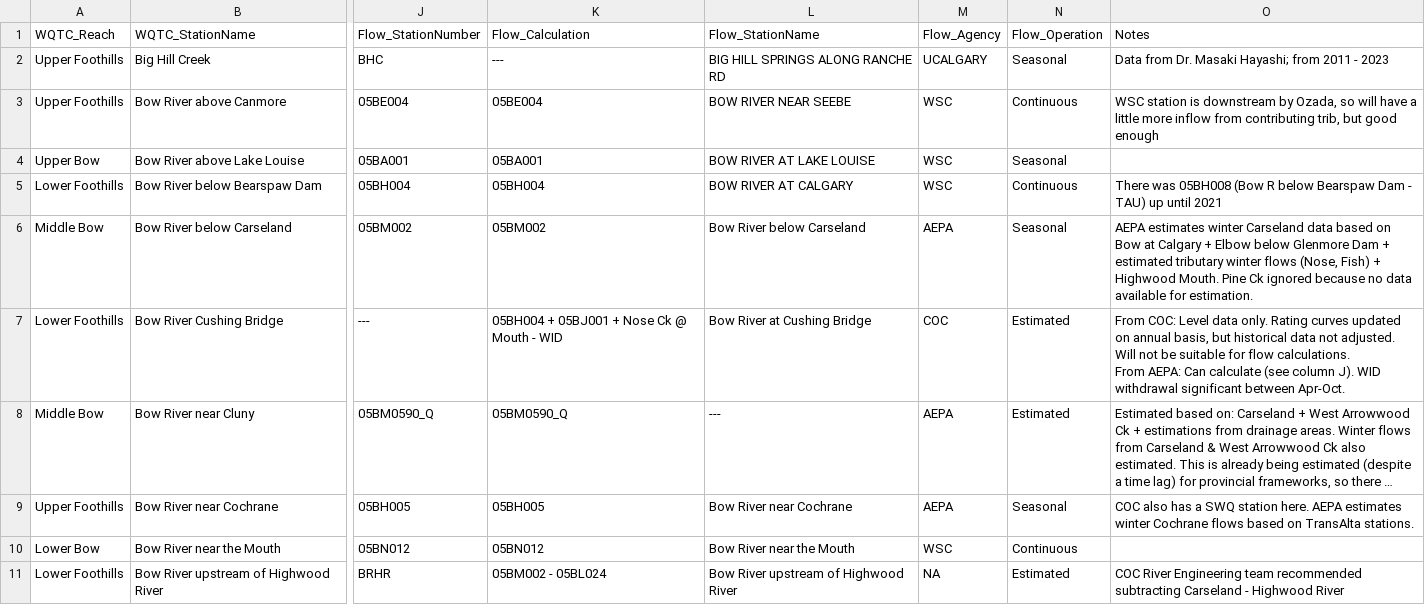
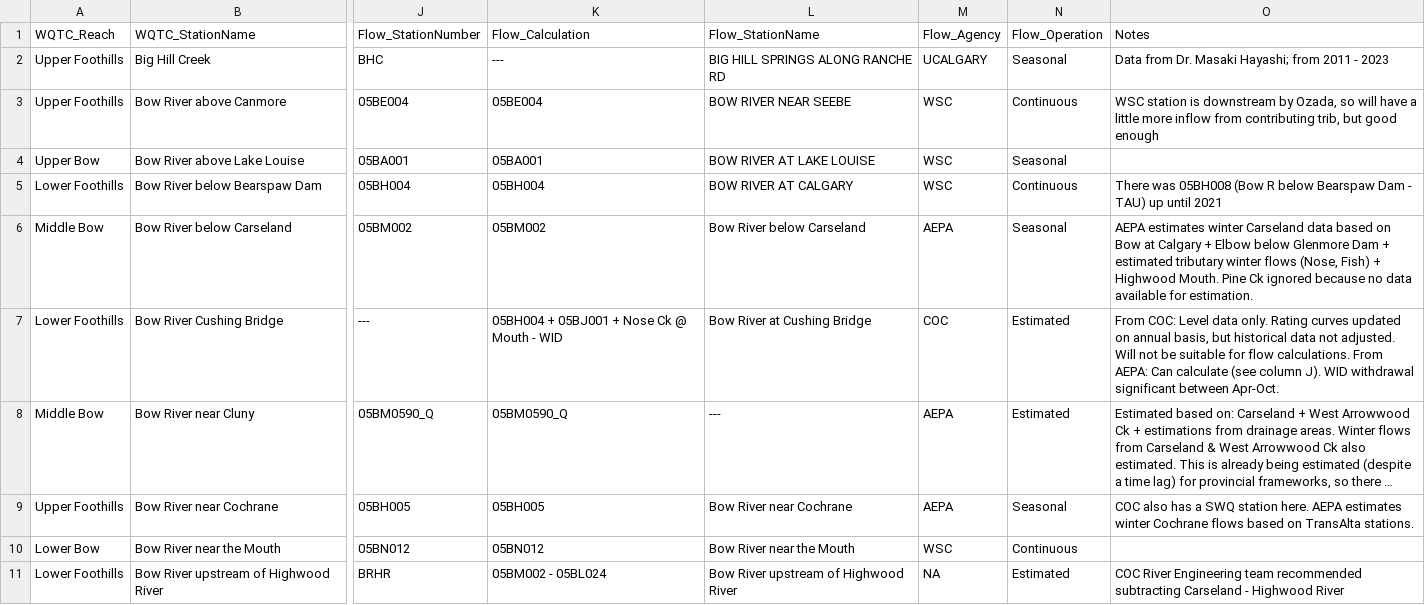
Before and after one commit to BRBC-WPAC/brbc_sow, a CSV file: data/flow_data_availability.csv, drawn as a sheet; only a part is shown, gaps mark what is left out; long unchanged cells end in …; the diff names each change by its address in the sheet, - before the commit and + after, or states it on an @@ line.

Commit message:
remove newline from csv value

```diff
--- a/data/flow_data_availability.csv
+++ b/data/flow_data_availability.csv
-O7: …between Apr-Oct.
+O7: …between Apr-Oct.
```
